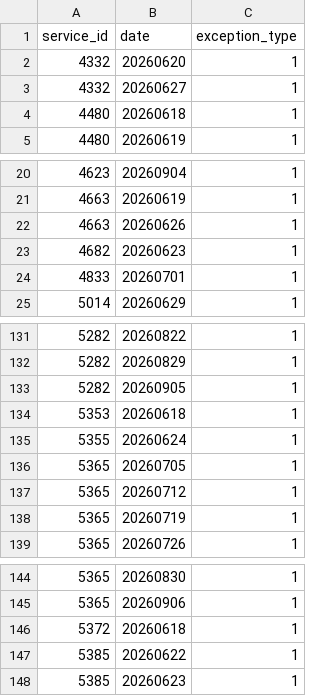
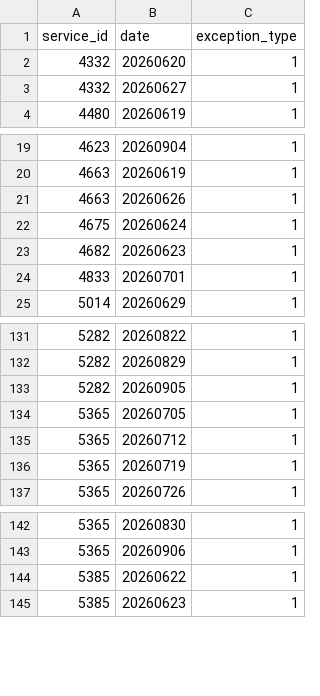
Before and after one commit to CP8714/BC_Transit_tracker, a CSV file: data/calendar_dates.csv, drawn as a sheet; only a part is shown, gaps mark what is left out.

```diff
--- a/data/calendar_dates.csv
+++ b/data/calendar_dates.csv
@@ -3,3 +3,2 @@ service_id,date,exception_type
 4332,20260627,1
-4480,20260618,1
 4480,20260619,1
@@ -22,2 +21,3 @@ service_id,date,exception_type
 4663,20260626,1
+4675,20260624,1
 4682,20260623,1
@@ -133,4 +133,2 @@ service_id,date,exception_type
 5282,20260905,1
-5353,20260618,1
-5355,20260624,1
 5365,20260705,1
@@ -145,3 +143,2 @@ service_id,date,exception_type
 5365,20260906,1
-5372,20260618,1
 5385,20260622,1
```
Also changed, not shown: 3 other files.
